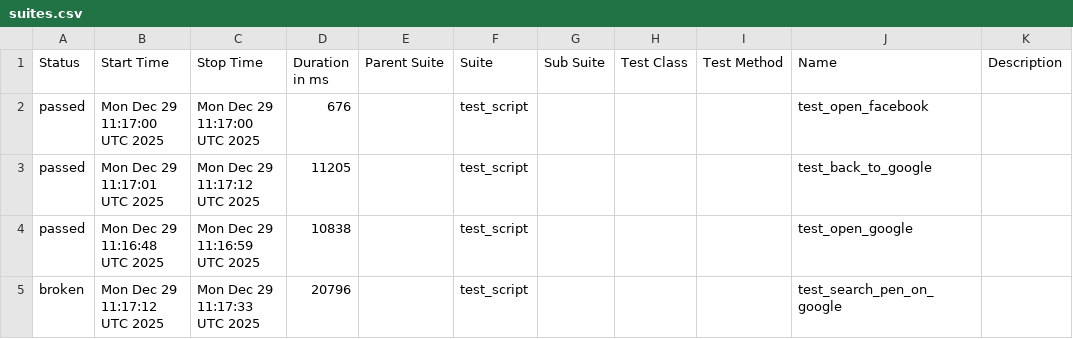
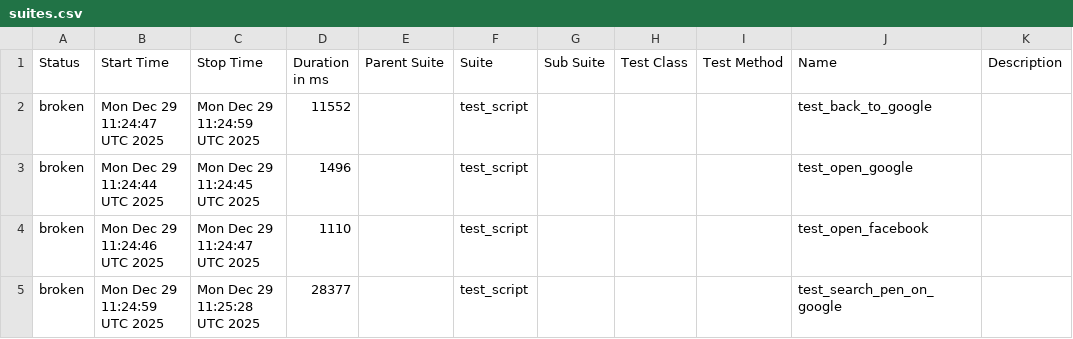
Before and after one commit to mohithreddy136/AAVA1, a CSV file: data/suites.csv, drawn as a sheet.

```diff
--- a/data/suites.csv
+++ b/data/suites.csv
@@ -1,5 +1,5 @@
 "Status","Start Time","Stop Time","Duration in ms","Parent Suite","Suite","Sub Suite","Test Class","Test Method","Name","Description"
-"passed","Mon Dec 29 11:17:00 UTC 2025","Mon Dec 29 11:17:00 UTC 2025","676","","test_script","","","","test_open_facebook",""
-"passed","Mon Dec 29 11:17:01 UTC 2025","Mon Dec 29 11:17:12 UTC 2025","11205","","test_script","","","","test_back_to_google",""
-"passed","Mon Dec 29 11:16:48 UTC 2025","Mon Dec 29 11:16:59 UTC 2025","10838","","test_script","","","","test_open_google",""
-"broken","Mon Dec 29 11:17:12 UTC 2025","Mon Dec 29 11:17:33 UTC 2025","20796","","test_script","","","","test_search_pen_on_google",""
+"broken","Mon Dec 29 11:24:47 UTC 2025","Mon Dec 29 11:24:59 UTC 2025","11552","","test_script","","","","test_back_to_google",""
+"broken","Mon Dec 29 11:24:44 UTC 2025","Mon Dec 29 11:24:45 UTC 2025","1496","","test_script","","","","test_open_google",""
+"broken","Mon Dec 29 11:24:46 UTC 2025","Mon Dec 29 11:24:47 UTC 2025","1110","","test_script","","","","test_open_facebook",""
+"broken","Mon Dec 29 11:24:59 UTC 2025","Mon Dec 29 11:25:28 UTC 2025","28377","","test_script","","","","test_search_pen_on_google",""
```
Also changed, not shown: 32 other files.
